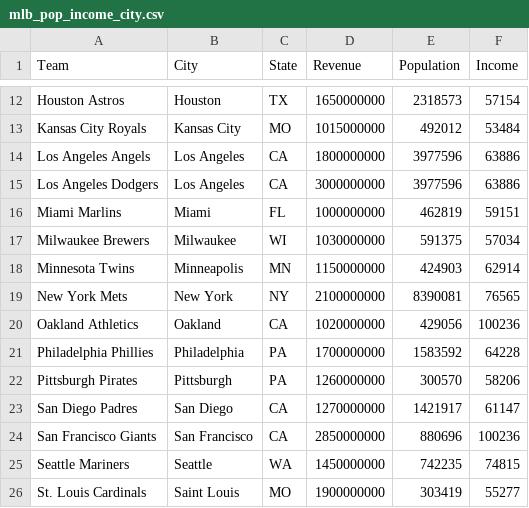
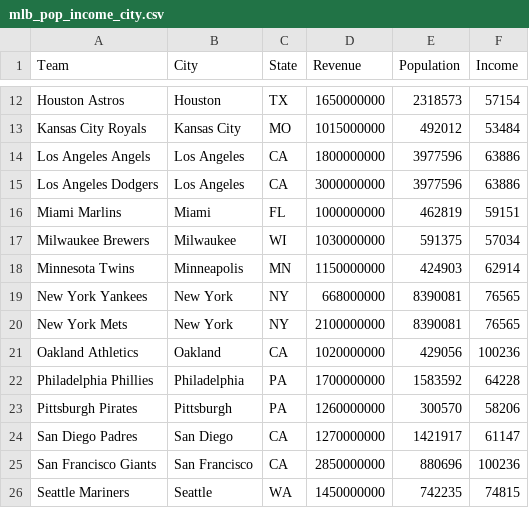
Before and after one commit to CameronFarquhar/Money_Ball, a CSV file: Data/Final_Data/mlb_pop_income_city.csv, drawn as a sheet; only a part is shown, gaps mark what is left out; the shorter side is filled out with more unchanged rows.

Commit message:
cleaned up city names word for word in each CSV

```diff
--- a/Data/Final_Data/mlb_pop_income_city.csv
+++ b/Data/Final_Data/mlb_pop_income_city.csv
@@ -18,2 +18,3 @@ Milwaukee Brewers,Milwaukee,WI,1030000000,591375,57034
 Minnesota Twins,Minneapolis,MN,1150000000,424903,62914
+New York Yankees,New York,NY,668000000,8390081,76565
 New York Mets,New York,NY,2100000000,8390081,76565
```
Also changed, not shown: Data/Final_Data/mls_pop_income_city.csv, Data/Final_Data/nba_pop_income_city.csv, 7 other files.
